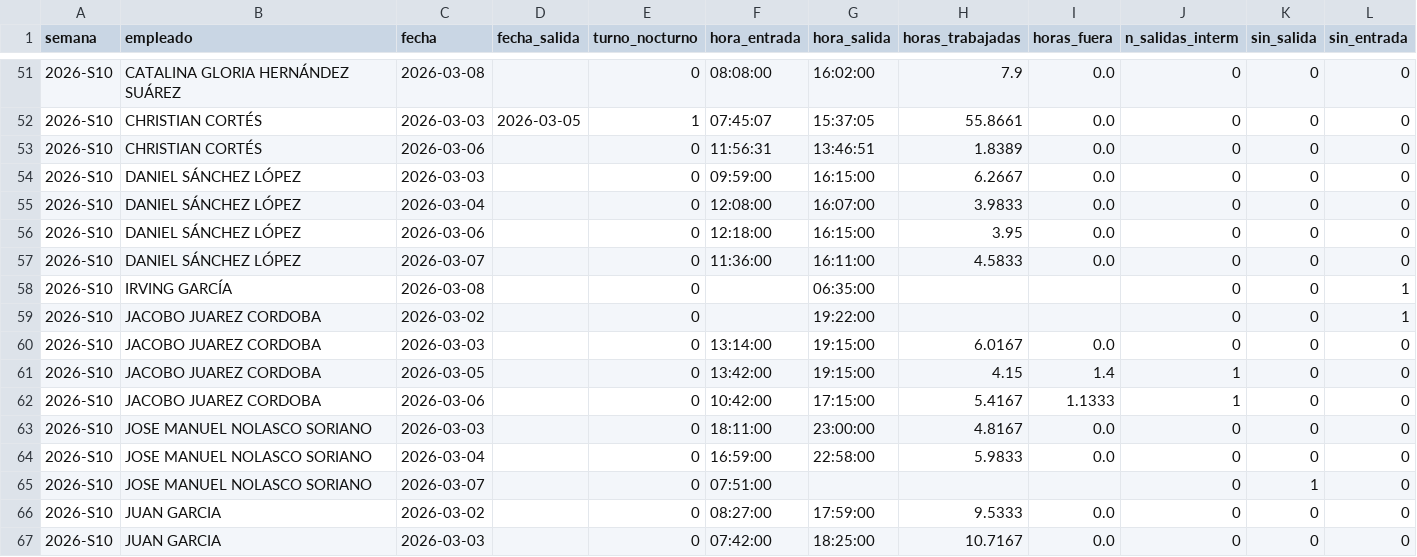
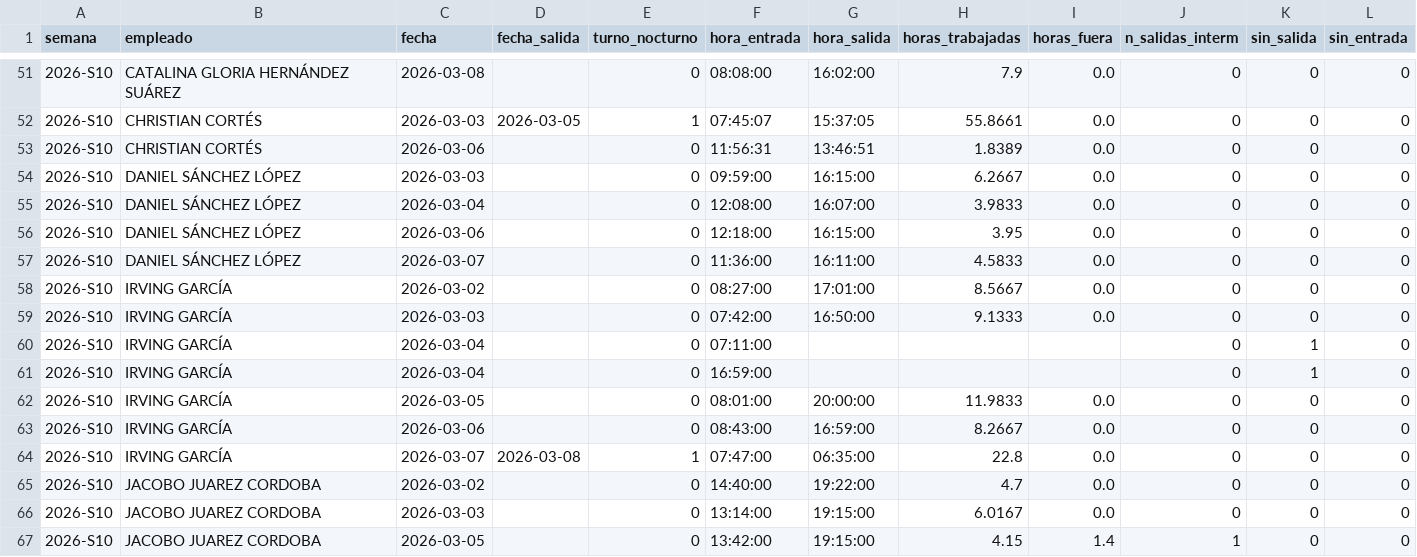
Before and after one commit to nadiaruppelmx-dot/process_attendance, a CSV file: data/processed/registros_diarios.csv, drawn as a sheet; only a part is shown, gaps mark what is left out; the shorter side is filled out with more unchanged rows.

Commit message:
Actualización semanal: registros_diarios.csv

```diff
--- a/data/processed/registros_diarios.csv
+++ b/data/processed/registros_diarios.csv
@@ -57,4 +57,10 @@
 2026-S10,DANIEL SÁNCHEZ LÓPEZ,2026-03-07,,0,11:36:00,16:11:00,4.5833,0.0,0,0,0
-2026-S10,IRVING GARCÍA,2026-03-08,,0,,06:35:00,,,0,0,1
-2026-S10,JACOBO JUAREZ CORDOBA,2026-03-02,,0,,19:22:00,,,0,0,1
+2026-S10,IRVING GARCÍA,2026-03-02,,0,08:27:00,17:01:00,8.5667,0.0,0,0,0
+2026-S10,IRVING GARCÍA,2026-03-03,,0,07:42:00,16:50:00,9.1333,0.0,0,0,0
+2026-S10,IRVING GARCÍA,2026-03-04,,0,07:11:00,,,,0,1,0
+2026-S10,IRVING GARCÍA,2026-03-04,,0,16:59:00,,,,0,1,0
+2026-S10,IRVING GARCÍA,2026-03-05,,0,08:01:00,20:00:00,11.9833,0.0,0,0,0
+2026-S10,IRVING GARCÍA,2026-03-06,,0,08:43:00,16:59:00,8.2667,0.0,0,0,0
+2026-S10,IRVING GARCÍA,2026-03-07,2026-03-08,1,07:47:00,06:35:00,22.8,0.0,0,0,0
+2026-S10,JACOBO JUAREZ CORDOBA,2026-03-02,,0,14:40:00,19:22:00,4.7,0.0,0,0,0
 2026-S10,JACOBO JUAREZ CORDOBA,2026-03-03,,0,13:14:00,19:15:00,6.0167,0.0,0,0,0
```
